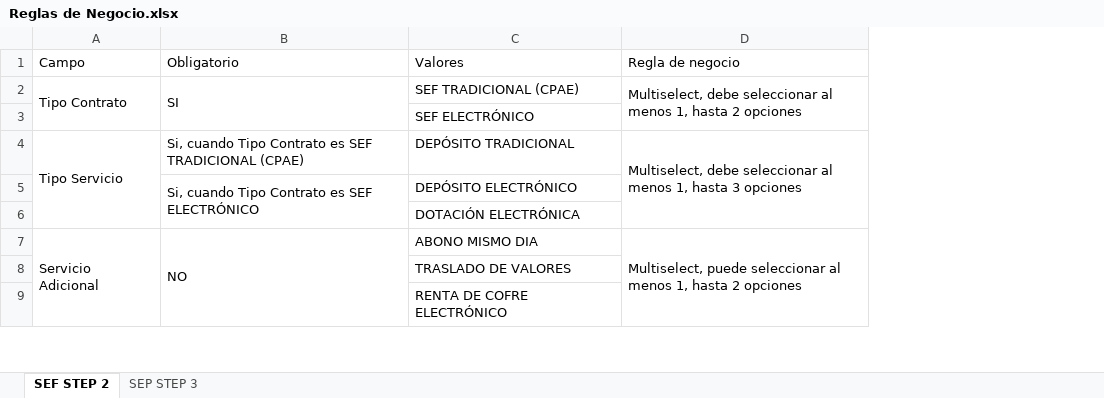
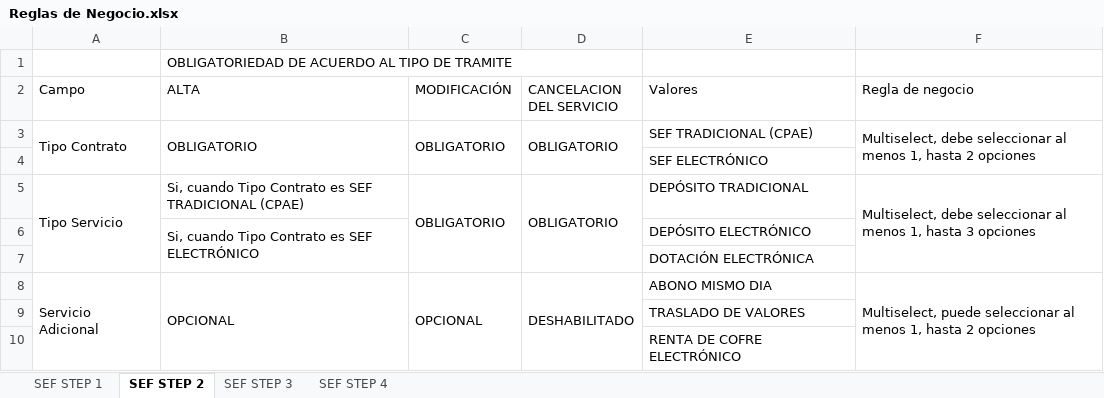
Before and after one commit to eg86788/CobranzaEspecializada, an Excel workbook: Reglas de Negocio.xlsx, sheet SEF STEP 2, drawn as a sheet; only a part is shown; values as stored, in another font and other column widths than the file's, no cell formats; removed rows and columns are numbered as before the commit, all else as after; the diff names each change by its address in the sheet, - before the commit and + after, or states it on an @@ line.

```diff
--- a/Reglas de Negocio.xlsx (sheet SEF STEP 2)
+++ b/Reglas de Negocio.xlsx (sheet SEF STEP 2)
-sheet tab: SEP STEP 3
+sheet tab: SEF STEP 3
+sheet tab: SEF STEP 1
+sheet tab: SEF STEP 4
-column B (Obligatorio), rows 2-7: SI |  | Si, cuando Tipo Contrato es SEF TRADICIONAL (CPAE) | Si, cuando Tipo Contrato es SEF ELECTRÓNICO |  | NO
+column B (ALTA), rows 3-8: OBLIGATORIO |  | Si, cuando Tipo Contrato es SEF TRADICIONAL (CPAE) | Si, cuando Tipo Contrato es SEF ELECTRÓNICO |  | OPCIONAL
+column C (MODIFICACIÓN), rows 3-8: OBLIGATORIO |  | OBLIGATORIO |  |  | OPCIONAL
+column D (CANCELACION DEL SERVICIO), rows 3-8: OBLIGATORIO |  | OBLIGATORIO |  |  | DESHABILITADO
+row 1:  | OBLIGATORIEDAD DE ACUERDO AL TIPO DE TRAMITE
```
Also changed, not shown: sheet SEF STEP 3, cell formats.
